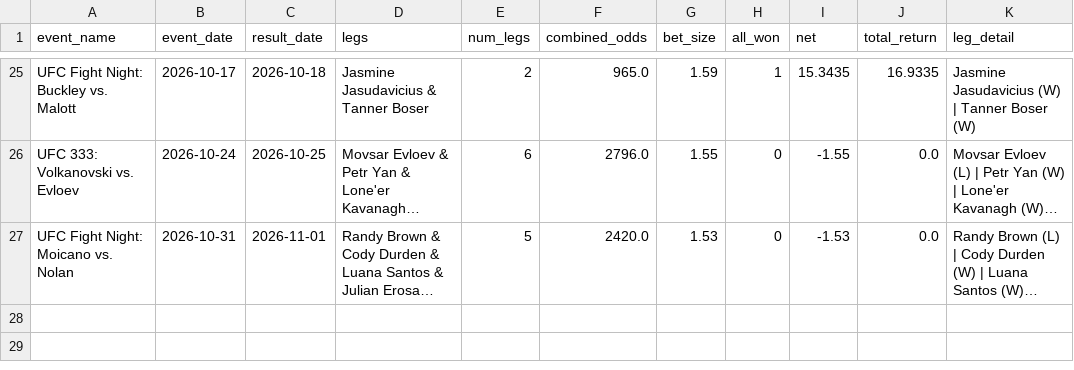
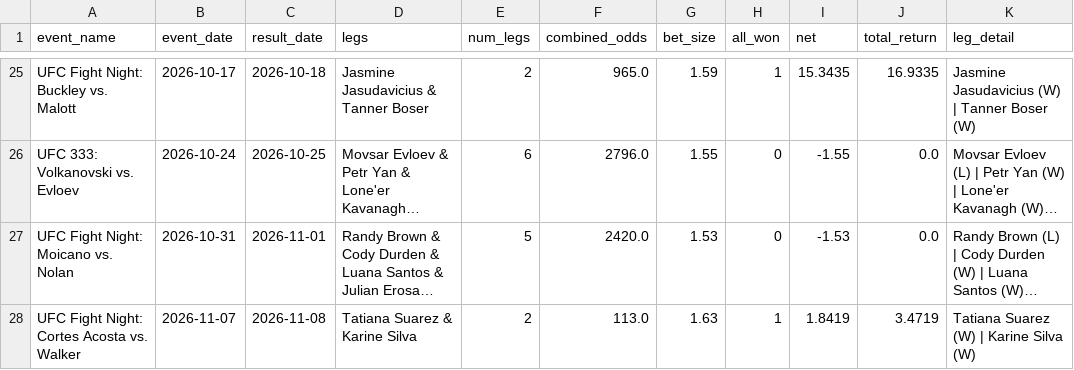
Before and after one commit to zwinship/OctaStats_UFC_Model_V2, a CSV file: results/v2_parlay_results.csv, drawn as a sheet; only a part is shown, gaps mark what is left out; long unchanged cells end in …; the diff names each change by its address in the sheet, - before the commit and + after, or states it on an @@ line.

Commit message:
Parlay result: UFC Fight Night: Cortes Acosta vs. Walker — WON

```diff
--- a/results/v2_parlay_results.csv
+++ b/results/v2_parlay_results.csv
+row 28: UFC Fight Night: Cortes Acosta vs. Walker | 2026-11-07 | 2026-11-08 | Tatiana Suarez & Karine Silva | 2 | 113.0 | 1.63 | 1 | 1.8419 | 3.4719 | Tatiana Suarez (W) | Karine Silva (W)
```
